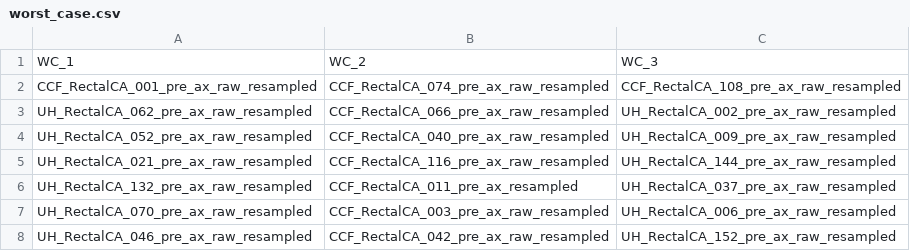
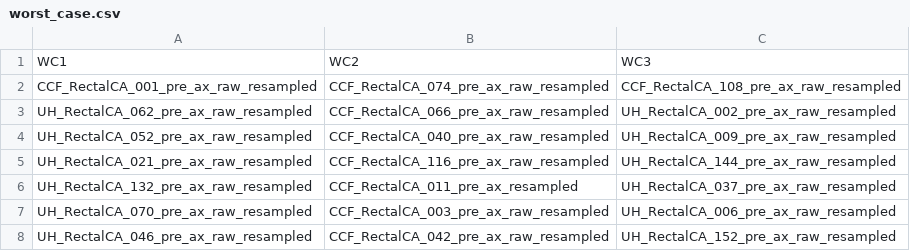
Before and after one commit to georgia-martinez/MRI-unet, a CSV file: example_data/worst_case.csv, drawn as a sheet; only a part is shown.

```diff
--- a/example_data/worst_case.csv
+++ b/example_data/worst_case.csv
@@ -1,2 +1,2 @@
-WC_1,WC_2,WC_3
+WC1,WC2,WC3
 CCF_RectalCA_001_pre_ax_raw_resampled,CCF_RectalCA_074_pre_ax_raw_resampled,CCF_RectalCA_108_pre_ax_raw_resampled
```
Also changed, not shown: example_data/average_case.csv, example_data/best_case.csv, 6 other files.
